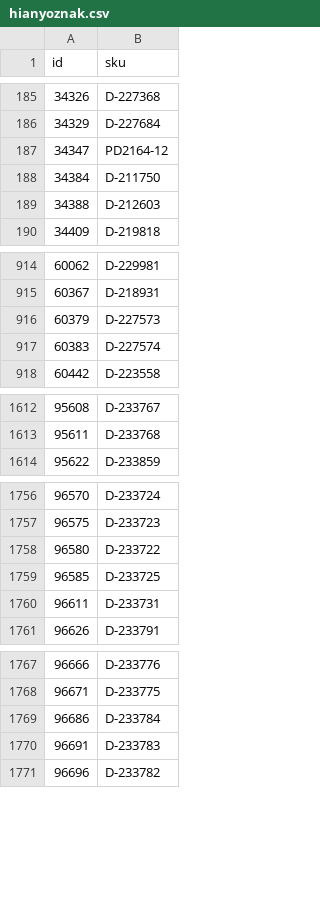
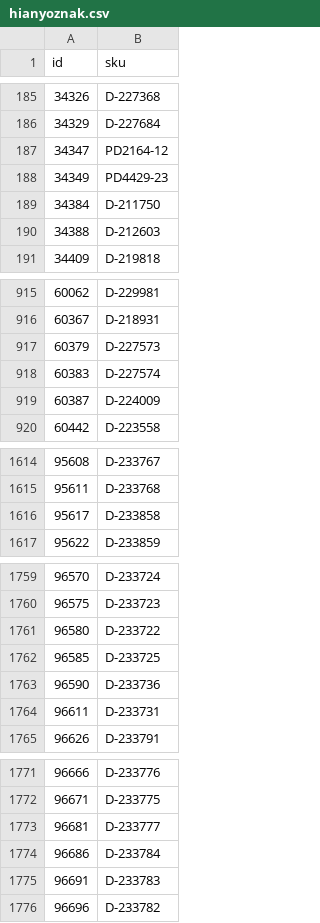
Before and after one commit to woogogo-pro/csv-karcsusito, a CSV file: hianyoznak.csv, drawn as a sheet; only a part is shown, gaps mark what is left out; the diff covers the shown part only.

```diff
--- a/hianyoznak.csv
+++ b/hianyoznak.csv
@@ -187,2 +187,3 @@
 34347;PD2164-12
+34349;PD4429-23
 34384;D-211750
@@ -917,2 +918,3 @@
 60383;D-227574
+60387;D-224009
 60442;D-223558
@@ -1613,2 +1615,3 @@
 95611;D-233768
+95617;D-233858
 95622;D-233859
@@ -1759,2 +1762,3 @@
 96585;D-233725
+96590;D-233736
 96611;D-233731
@@ -1768,2 +1772,3 @@
 96671;D-233775
+96681;D-233777
 96686;D-233784
```
Also changed, not shown: 1 added row elsewhere in this file, karcsusitott_feed.csv, surgos_frissites_valtoztak.csv, 1 other file.
